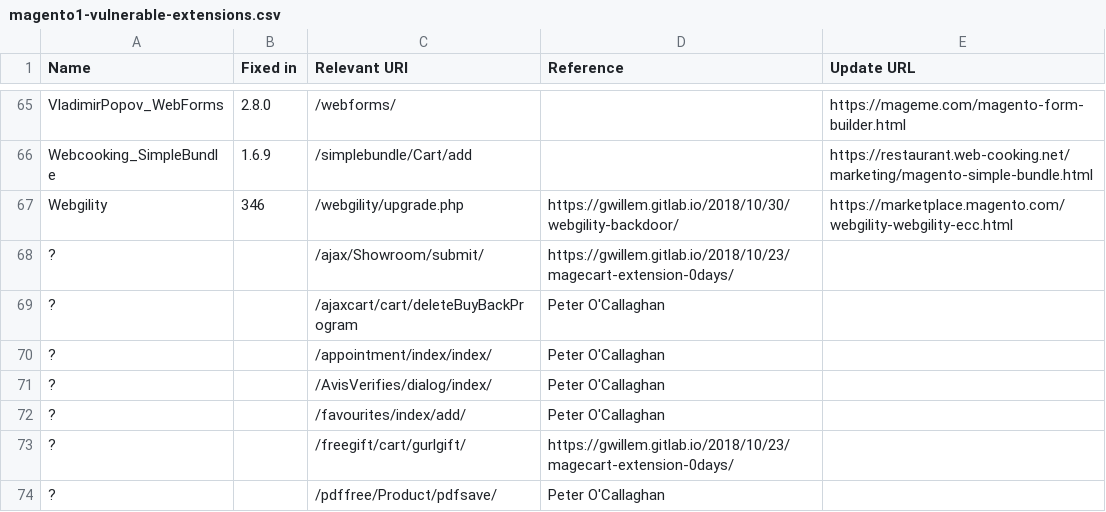
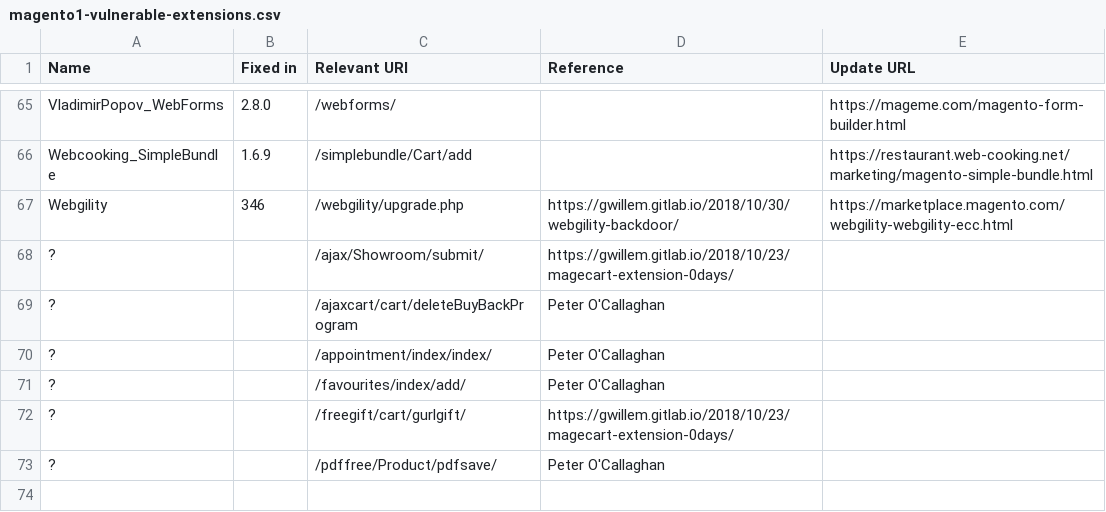
Before and after one commit to sansecio/magevulndb, a CSV file: magento1-vulnerable-extensions.csv, drawn as a sheet; only a part is shown, gaps mark what is left out.

Commit message:
Remove unidentified AvisVerifies URI probe

```diff
--- a/magento1-vulnerable-extensions.csv
+++ b/magento1-vulnerable-extensions.csv
@@ -70,3 +70,2 @@ Webgility,346,/webgility/upgrade.php,https://gwillem.gitlab.io/2018/10/30/webgil
 ?,,/appointment/index/index/,Peter O'Callaghan,
-?,,/AvisVerifies/dialog/index/,Peter O'Callaghan,
 ?,,/favourites/index/add/,Peter O'Callaghan,
```
